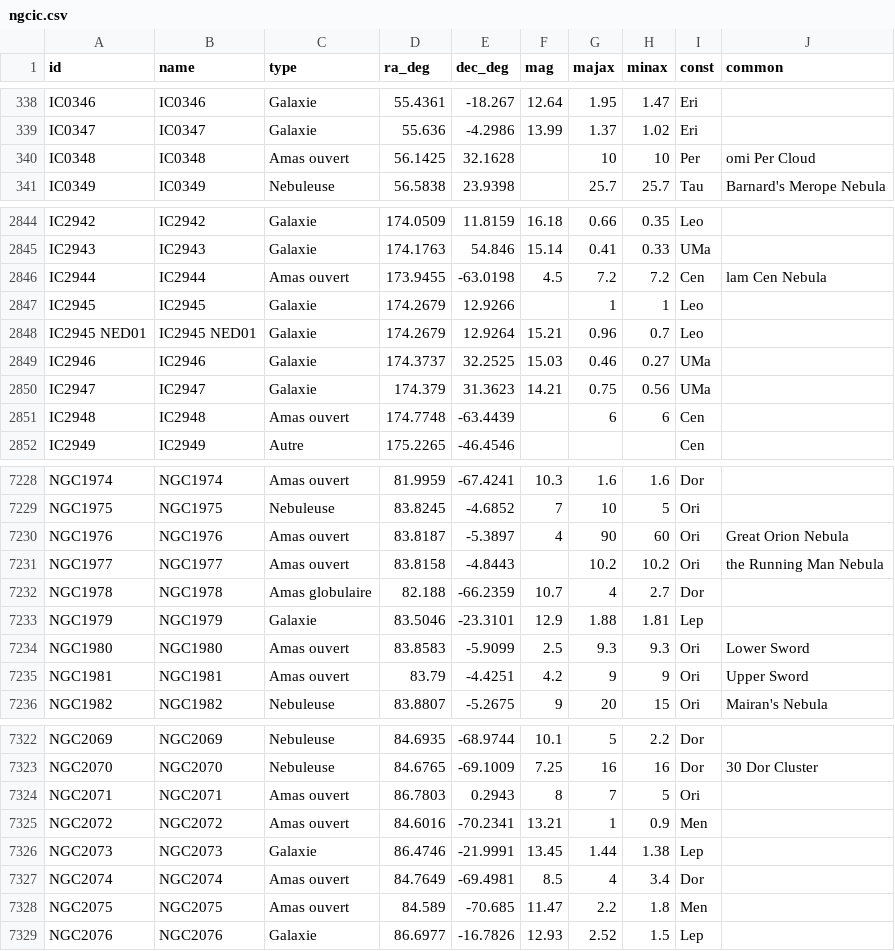
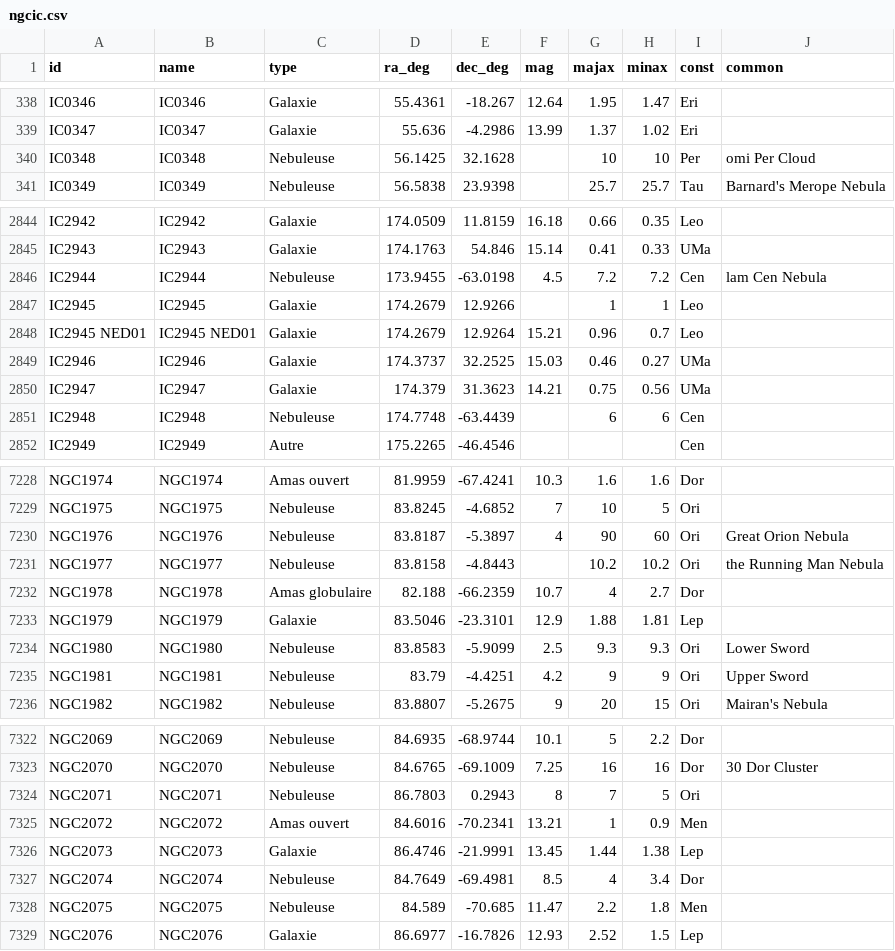
Before and after one commit to Stephaneducatillon/astrotarget, a CSV file: android/app/src/main/assets/ngcic.csv, drawn as a sheet; only a part is shown, gaps mark what is left out; the diff covers the shown part only.

```diff
--- a/android/app/src/main/assets/ngcic.csv
+++ b/android/app/src/main/assets/ngcic.csv
@@ -339,3 +339,3 @@ IC0346;IC0346;Galaxie;55.4361;-18.267;12.64;1.95;1.47;Eri;
 IC0347;IC0347;Galaxie;55.636;-4.2986;13.99;1.37;1.02;Eri;
-IC0348;IC0348;Amas ouvert;56.1425;32.1628;;10;10;Per;omi Per Cloud
+IC0348;IC0348;Nebuleuse;56.1425;32.1628;;10;10;Per;omi Per Cloud
 IC0349;IC0349;Nebuleuse;56.5838;23.9398;;25.7;25.7;Tau;Barnard's Merope Nebula
@@ -2845,3 +2845,3 @@ IC2942;IC2942;Galaxie;174.0509;11.8159;16.18;0.66;0.35;Leo;
 IC2943;IC2943;Galaxie;174.1763;54.846;15.14;0.41;0.33;UMa;
-IC2944;IC2944;Amas ouvert;173.9455;-63.0198;4.5;7.2;7.2;Cen;lam Cen Nebula
+IC2944;IC2944;Nebuleuse;173.9455;-63.0198;4.5;7.2;7.2;Cen;lam Cen Nebula
 IC2945;IC2945;Galaxie;174.2679;12.9266;;1;1;Leo;
@@ -2850,3 +2850,3 @@ IC2946;IC2946;Galaxie;174.3737;32.2525;15.03;0.46;0.27;UMa;
 IC2947;IC2947;Galaxie;174.379;31.3623;14.21;0.75;0.56;UMa;
-IC2948;IC2948;Amas ouvert;174.7748;-63.4439;;6;6;Cen;
+IC2948;IC2948;Nebuleuse;174.7748;-63.4439;;6;6;Cen;
 IC2949;IC2949;Autre;175.2265;-46.4546;;;;Cen;
@@ -7229,8 +7229,8 @@ NGC1974;NGC1974;Amas ouvert;81.9959;-67.4241;10.3;1.6;1.6;Dor;
 NGC1975;NGC1975;Nebuleuse;83.8245;-4.6852;7;10;5;Ori;
-NGC1976;NGC1976;Amas ouvert;83.8187;-5.3897;4;90;60;Ori;Great Orion Nebula
-NGC1977;NGC1977;Amas ouvert;83.8158;-4.8443;;10.2;10.2;Ori;the Running Man Nebula
+NGC1976;NGC1976;Nebuleuse;83.8187;-5.3897;4;90;60;Ori;Great Orion Nebula
+NGC1977;NGC1977;Nebuleuse;83.8158;-4.8443;;10.2;10.2;Ori;the Running Man Nebula
 NGC1978;NGC1978;Amas globulaire;82.188;-66.2359;10.7;4;2.7;Dor;
 NGC1979;NGC1979;Galaxie;83.5046;-23.3101;12.9;1.88;1.81;Lep;
-NGC1980;NGC1980;Amas ouvert;83.8583;-5.9099;2.5;9.3;9.3;Ori;Lower Sword
-NGC1981;NGC1981;Amas ouvert;83.79;-4.4251;4.2;9;9;Ori;Upper Sword
+NGC1980;NGC1980;Nebuleuse;83.8583;-5.9099;2.5;9.3;9.3;Ori;Lower Sword
+NGC1981;NGC1981;Nebuleuse;83.79;-4.4251;4.2;9;9;Ori;Upper Sword
 NGC1982;NGC1982;Nebuleuse;83.8807;-5.2675;9;20;15;Ori;Mairan's Nebula
@@ -7323,7 +7323,7 @@ NGC2069;NGC2069;Nebuleuse;84.6935;-68.9744;10.1;5;2.2;Dor;
 NGC2070;NGC2070;Nebuleuse;84.6765;-69.1009;7.25;16;16;Dor;30 Dor Cluster
-NGC2071;NGC2071;Amas ouvert;86.7803;0.2943;8;7;5;Ori;
+NGC2071;NGC2071;Nebuleuse;86.7803;0.2943;8;7;5;Ori;
 NGC2072;NGC2072;Amas ouvert;84.6016;-70.2341;13.21;1;0.9;Men;
 NGC2073;NGC2073;Galaxie;86.4746;-21.9991;13.45;1.44;1.38;Lep;
-NGC2074;NGC2074;Amas ouvert;84.7649;-69.4981;8.5;4;3.4;Dor;
-NGC2075;NGC2075;Amas ouvert;84.589;-70.685;11.47;2.2;1.8;Men;
+NGC2074;NGC2074;Nebuleuse;84.7649;-69.4981;8.5;4;3.4;Dor;
+NGC2075;NGC2075;Nebuleuse;84.589;-70.685;11.47;2.2;1.8;Men;
 NGC2076;NGC2076;Galaxie;86.6977;-16.7826;12.93;2.52;1.5;Lep;
```
Also changed, not shown: 57 edited cells elsewhere in this file, android/app/src/main/assets/caldwell.csv, android/app/src/main/assets/messier.csv, 3 other files.
